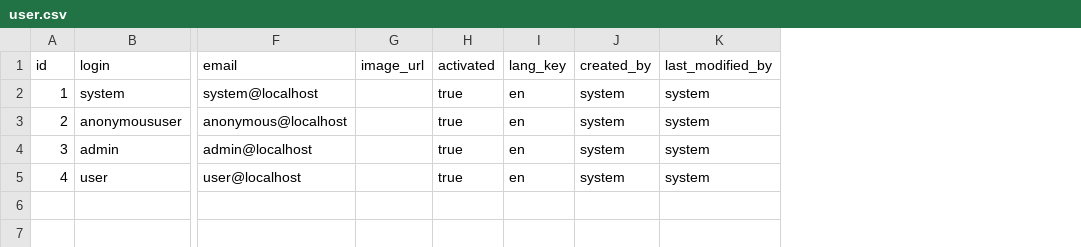
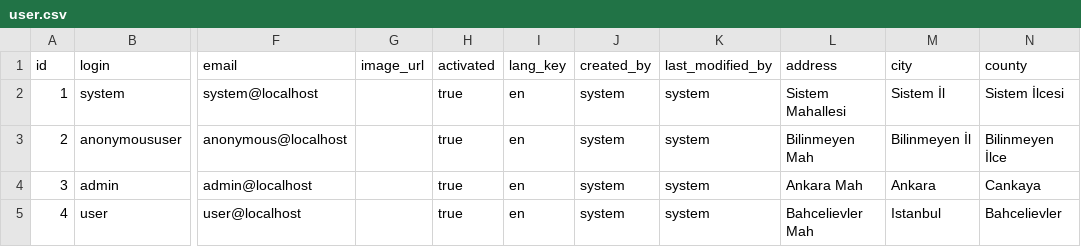
Before and after one commit to bahmetpalanci/katilimcivatandas, a CSV file: src/main/resources/config/liquibase/data/user.csv, drawn as a sheet; only a part is shown, gaps mark what is left out; the diff names each change by its address in the sheet, - before the commit and + after, or states it on an @@ line.

```diff
--- a/src/main/resources/config/liquibase/data/user.csv
+++ b/src/main/resources/config/liquibase/data/user.csv
+column L (address), rows 2-5: Sistem Mahallesi | Bilinmeyen Mah | Ankara Mah | Bahcelievler Mah
+column M (city), rows 2-5: Sistem İl | Bilinmeyen İl | Ankara | Istanbul
+column N (county), rows 2-5: Sistem İlcesi | Bilinmeyen İlce | Cankaya | Bahcelievler
```
Also changed, not shown: src/main/resources/config/liquibase/fake-data/notification.csv, src/main/resources/config/liquibase/fake-data/work_order.csv, 29 other files.
